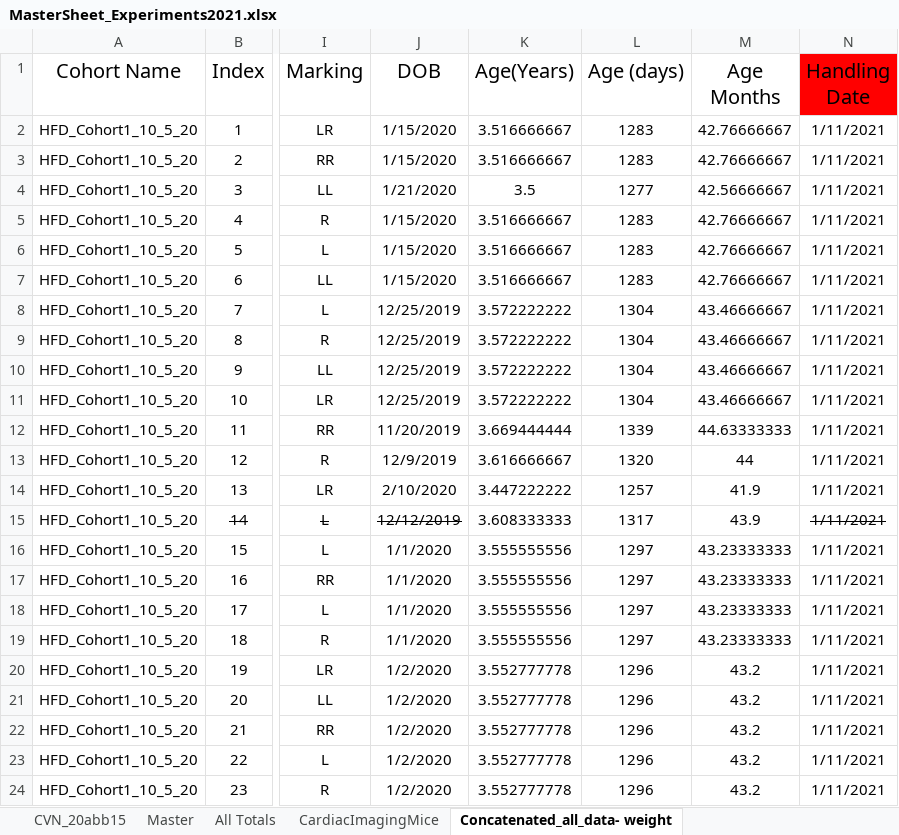
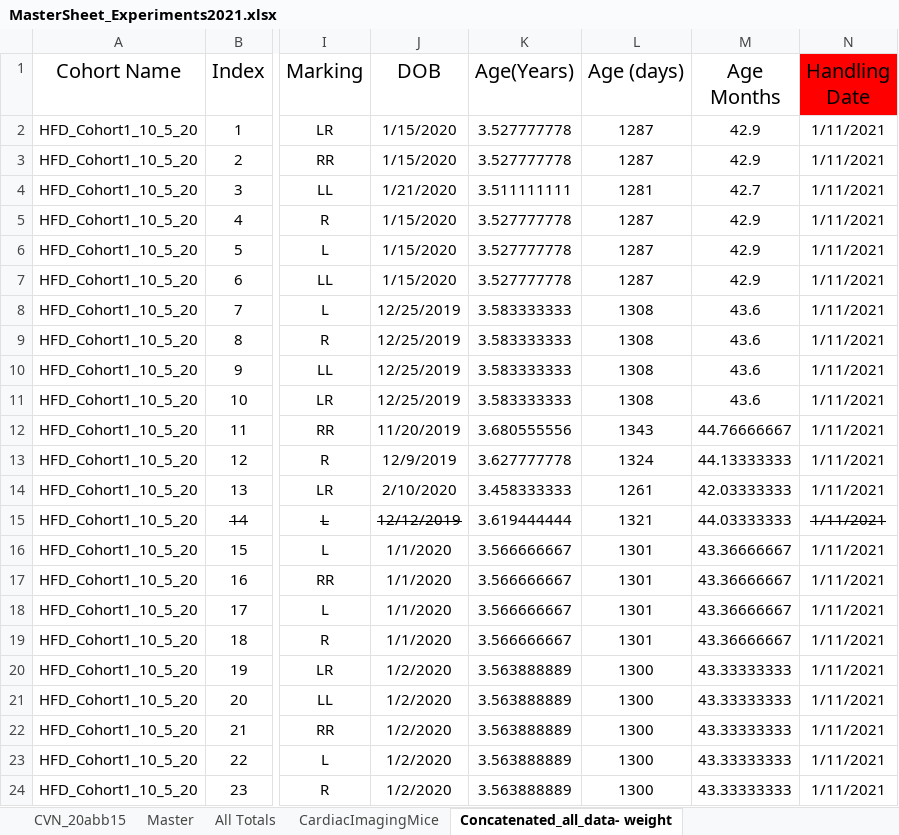
Before and after one commit to Ali-Mahzarnia/fMRI_analysis_AWN, an Excel workbook: only_grey_git/MasterSheet_Experiments2021.xlsx, sheet Concatenated_all_data- weight, drawn as a sheet; only a part is shown, gaps mark what is left out; values as stored, in another font and other column widths than the file's, no borders; the diff covers the shown part only; the diff names each change by its address in the sheet, - before the commit and + after, or states it on an @@ line.

```diff
--- a/only_grey_git/MasterSheet_Experiments2021.xlsx (sheet Concatenated_all_data- weight)
+++ b/only_grey_git/MasterSheet_Experiments2021.xlsx (sheet Concatenated_all_data- weight)
-K2:K3 (Age(Years)): 3.516666667
+K2:K3 (Age(Years)): 3.527777778
-L2:L3 (Age (days)): 1283
+L2:L3 (Age (days)): 1287
-M2:M3 (Age Months): 42.76666667
+M2:M3 (Age Months): 42.9
-K4 (Age(Years)): 3.5
+K4 (Age(Years)): 3.511111111
-L4 (Age (days)): 1277
+L4 (Age (days)): 1281
-M4 (Age Months): 42.56666667
+M4 (Age Months): 42.7
-K5:K7 (Age(Years)): 3.516666667
+K5:K7 (Age(Years)): 3.527777778
-L5:L7 (Age (days)): 1283
+L5:L7 (Age (days)): 1287
-M5:M7 (Age Months): 42.76666667
+M5:M7 (Age Months): 42.9
-K8:K11 (Age(Years)): 3.572222222
+K8:K11 (Age(Years)): 3.583333333
-L8:L11 (Age (days)): 1304
+L8:L11 (Age (days)): 1308
-M8:M11 (Age Months): 43.46666667
+M8:M11 (Age Months): 43.6
-K12 (Age(Years)): 3.669444444
+K12 (Age(Years)): 3.680555556
-L12 (Age (days)): 1339
+L12 (Age (days)): 1343
-M12 (Age Months): 44.63333333
+M12 (Age Months): 44.76666667
-K13 (Age(Years)): 3.616666667
+K13 (Age(Years)): 3.627777778
-L13 (Age (days)): 1320
+L13 (Age (days)): 1324
-M13 (Age Months): 44
+M13 (Age Months): 44.13333333
-K14 (Age(Years)): 3.447222222
+K14 (Age(Years)): 3.458333333
-L14 (Age (days)): 1257
+L14 (Age (days)): 1261
-M14 (Age Months): 41.9
+M14 (Age Months): 42.03333333
-K15 (Age(Years)): 3.608333333
+K15 (Age(Years)): 3.619444444
-L15 (Age (days)): 1317
+L15 (Age (days)): 1321
-M15 (Age Months): 43.9
+M15 (Age Months): 44.03333333
-K16:K19 (Age(Years)): 3.555555556
+K16:K19 (Age(Years)): 3.566666667
-L16:L19 (Age (days)): 1297
+L16:L19 (Age (days)): 1301
-M16:M19 (Age Months): 43.23333333
+M16:M19 (Age Months): 43.36666667
-K20:K24 (Age(Years)): 3.552777778
+K20:K24 (Age(Years)): 3.563888889
-L20:L24 (Age (days)): 1296
+L20:L24 (Age (days)): 1300
-M20:M24 (Age Months): 43.2
+M20:M24 (Age Months): 43.33333333
```
Also changed, not shown: 1095 edited cells elsewhere in this sheet, sheet 18ABB11_readable02.22.22_BJ_Cor, sheet Exercise_Runningwheel_6mo_mice, sheet the6motnhsCohort, sheet September_Mixed_Cohort_HFD_CTRL, sheet MRI_Schedule_Nov_2021, sheet October_Mixed_Cohort_HFD_CTRL, 29 more sheets, hidden cells, 5 other files.
